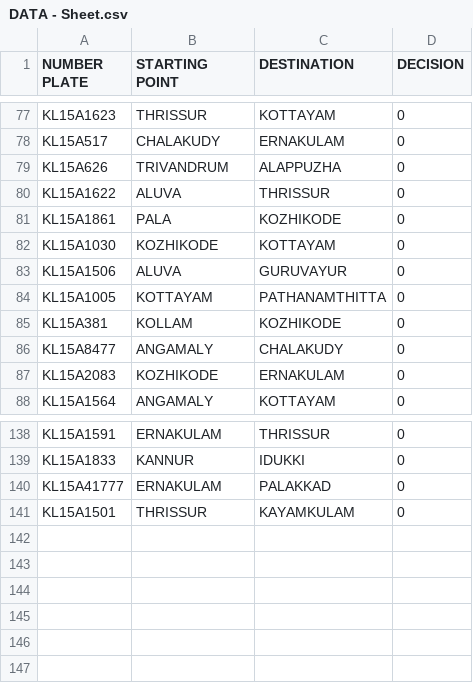
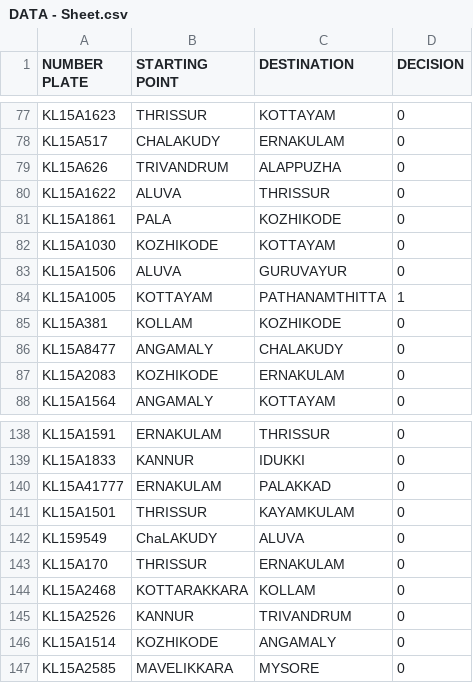
Before and after one commit to edwinmartin28/MultiVocal-Bus-Net, a CSV file: DATA - Sheet.csv, drawn as a sheet; only a part is shown, gaps mark what is left out.

```diff
--- a/DATA - Sheet.csv
+++ b/DATA - Sheet.csv
@@ -83,3 +83,3 @@ KL15A1030,KOZHIKODE,KOTTAYAM,0
 KL15A1506,ALUVA,GURUVAYUR,0
-KL15A1005,KOTTAYAM,PATHANAMTHITTA,0
+KL15A1005,KOTTAYAM,PATHANAMTHITTA,1
 KL15A381,KOLLAM,KOZHIKODE,0
@@ -141 +141,7 @@ KL15A41777,ERNAKULAM,PALAKKAD,0
 KL15A1501,THRISSUR,KAYAMKULAM,0
+KL159549,ChaLAKUDY,ALUVA,0
+KL15A170,THRISSUR,ERNAKULAM,0
+KL15A2468,KOTTARAKKARA,KOLLAM,0
+KL15A2526,KANNUR,TRIVANDRUM,0
+KL15A1514,KOZHIKODE,ANGAMALY,0
+KL15A2585,MAVELIKKARA,MYSORE,0
```
Also changed, not shown: 5 other files.
